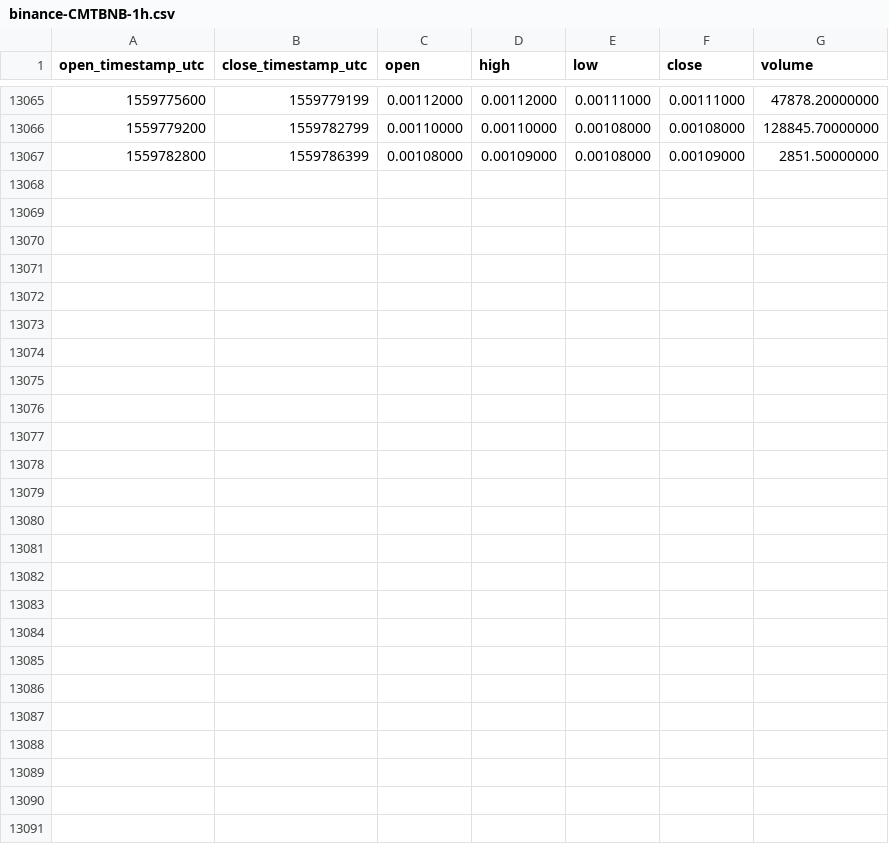
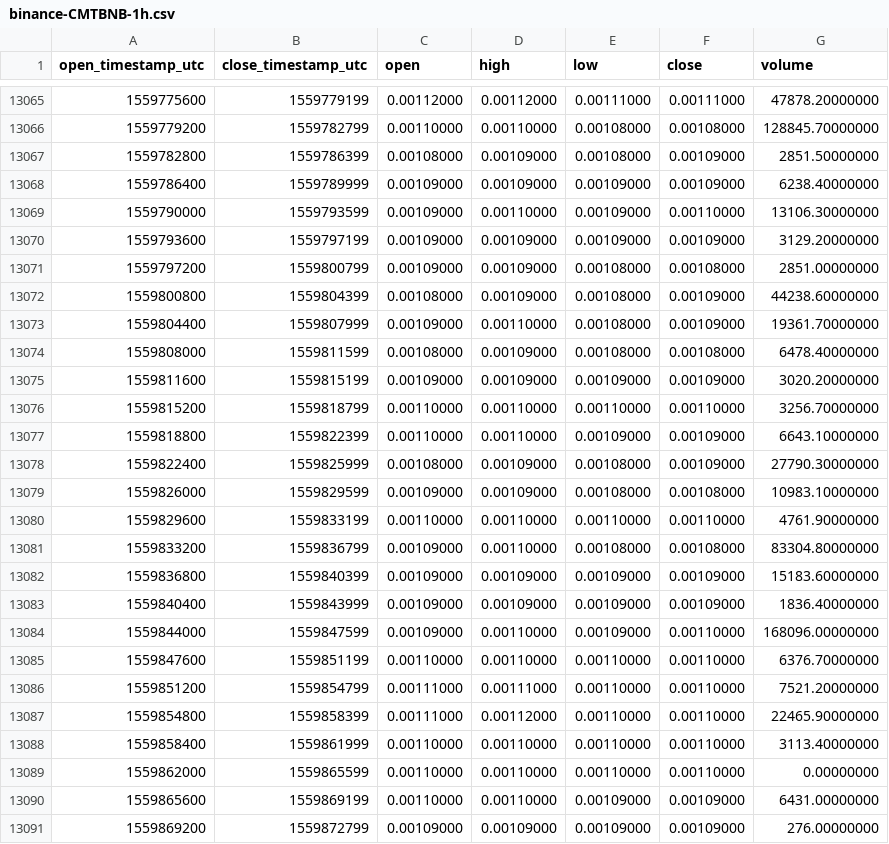
Before and after one commit to cryptobigbro/binance-CMTBNB, a CSV file: binance-CMTBNB-1h.csv, drawn as a sheet; only a part is shown, gaps mark what is left out.

Commit message:
Update OHLCV data.

```diff
--- a/binance-CMTBNB-1h.csv
+++ b/binance-CMTBNB-1h.csv
@@ -13067 +13067,25 @@ open_timestamp_utc,close_timestamp_utc,open,high,low,close,volume
 1559782800,1559786399,0.00108000,0.00109000,0.00108000,0.00109000,2851.50000000
+1559786400,1559789999,0.00109000,0.00109000,0.00109000,0.00109000,6238.40000000
+1559790000,1559793599,0.00109000,0.00110000,0.00109000,0.00110000,13106.30000000
+1559793600,1559797199,0.00109000,0.00109000,0.00109000,0.00109000,3129.20000000
+1559797200,1559800799,0.00109000,0.00109000,0.00108000,0.00108000,2851.00000000
+1559800800,1559804399,0.00108000,0.00109000,0.00108000,0.00109000,44238.60000000
+1559804400,1559807999,0.00109000,0.00110000,0.00108000,0.00109000,19361.70000000
+1559808000,1559811599,0.00108000,0.00109000,0.00108000,0.00108000,6478.40000000
+1559811600,1559815199,0.00109000,0.00109000,0.00109000,0.00109000,3020.20000000
+1559815200,1559818799,0.00110000,0.00110000,0.00110000,0.00110000,3256.70000000
+1559818800,1559822399,0.00110000,0.00110000,0.00109000,0.00109000,6643.10000000
+1559822400,1559825999,0.00108000,0.00109000,0.00108000,0.00109000,27790.30000000
+1559826000,1559829599,0.00109000,0.00109000,0.00108000,0.00108000,10983.10000000
+1559829600,1559833199,0.00110000,0.00110000,0.00110000,0.00110000,4761.90000000
+1559833200,1559836799,0.00109000,0.00110000,0.00108000,0.00108000,83304.80000000
+1559836800,1559840399,0.00109000,0.00109000,0.00109000,0.00109000,15183.60000000
+1559840400,1559843999,0.00109000,0.00109000,0.00109000,0.00109000,1836.40000000
+1559844000,1559847599,0.00109000,0.00110000,0.00109000,0.00110000,168096.00000000
+1559847600,1559851199,0.00110000,0.00110000,0.00110000,0.00110000,6376.70000000
+1559851200,1559854799,0.00111000,0.00111000,0.00110000,0.00110000,7521.20000000
+1559854800,1559858399,0.00111000,0.00112000,0.00110000,0.00110000,22465.90000000
+1559858400,1559861999,0.00110000,0.00110000,0.00110000,0.00110000,3113.40000000
+1559862000,1559865599,0.00110000,0.00110000,0.00110000,0.00110000,0.00000000
+1559865600,1559869199,0.00110000,0.00110000,0.00109000,0.00109000,6431.00000000
+1559869200,1559872799,0.00109000,0.00109000,0.00109000,0.00109000,276.00000000
```
Also changed, not shown: binance-CMTBNB-1d.csv.
